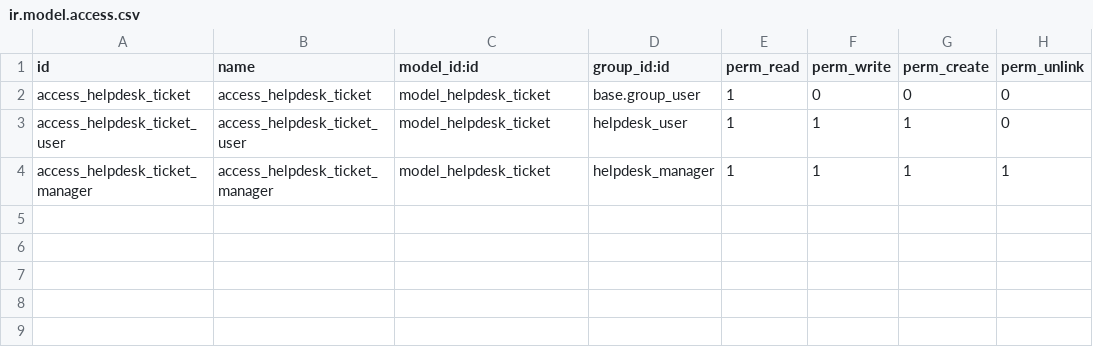
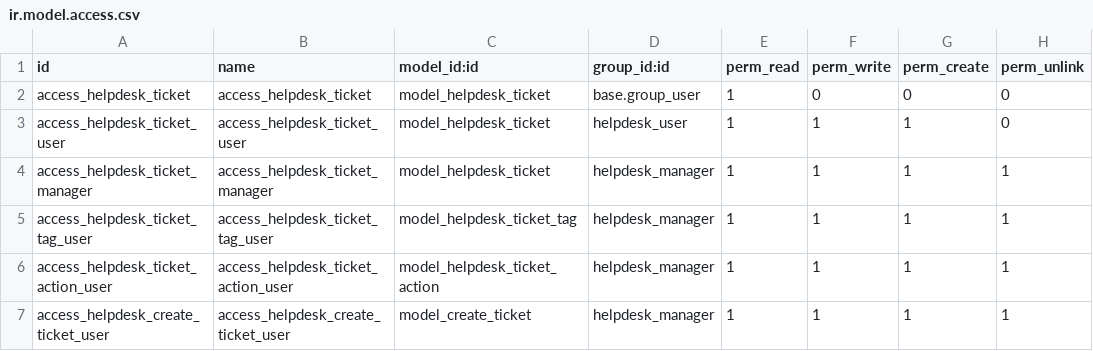
Before and after one commit to MarioHerencia/cursoAeodoo, a CSV file: helpdesk_marioherencia/security/ir.model.access.csv, drawn as a sheet; the diff names each change by its address in the sheet, - before the commit and + after, or states it on an @@ line.

```diff
--- a/helpdesk_marioherencia/security/ir.model.access.csv
+++ b/helpdesk_marioherencia/security/ir.model.access.csv
+row 5: access_helpdesk_ticket_tag_user | access_helpdesk_ticket_tag_user | model_helpdesk_ticket_tag | helpdesk_manager | 1 | 1 | 1 | 1
+row 6: access_helpdesk_ticket_action_user | access_helpdesk_ticket_action_user | model_helpdesk_ticket_action | helpdesk_manager | 1 | 1 | 1 | 1
+row 7: access_helpdesk_create_ticket_user | access_helpdesk_create_ticket_user | model_create_ticket | helpdesk_manager | 1 | 1 | 1 | 1
```
Also changed, not shown: 8 other files.
